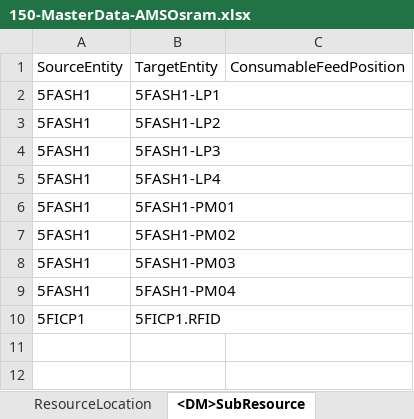
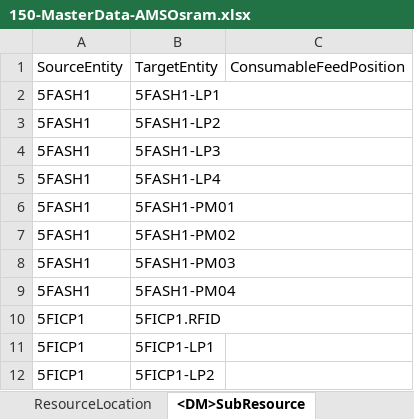
Before and after one commit to manuelserpa/teststtststststst, an Excel workbook: Cmf.Custom.Tests/MasterData/Files/150-MasterData-AMSOsram.xlsx, sheet <DM>SubResource, drawn as a sheet; values as stored, in another font and other column widths than the file's, no borders; the diff names each change by its address in the sheet, - before the commit and + after, or states it on an @@ line.

```diff
--- a/Cmf.Custom.Tests/MasterData/Files/150-MasterData-AMSOsram.xlsx (sheet <DM>SubResource)
+++ b/Cmf.Custom.Tests/MasterData/Files/150-MasterData-AMSOsram.xlsx (sheet <DM>SubResource)
+row 11: 5FICP1 | 5FICP1-LP1
+row 12: 5FICP1 | 5FICP1-LP2
```
Also changed, not shown: sheet <DM>Resource, Cmf.Custom.IoT/OmegaPlasma/MasterData/OmegaPlasma.xlsx, 9 other files.
